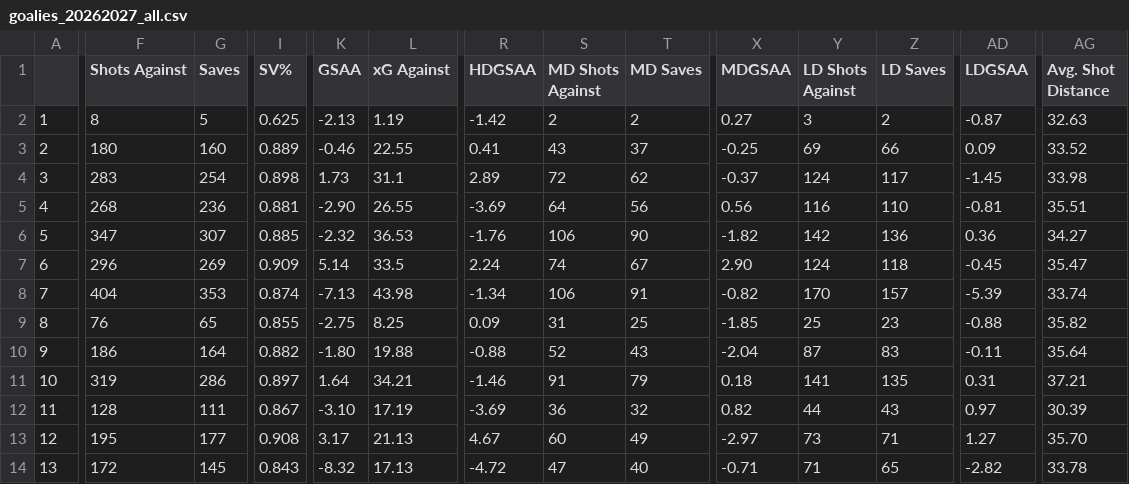
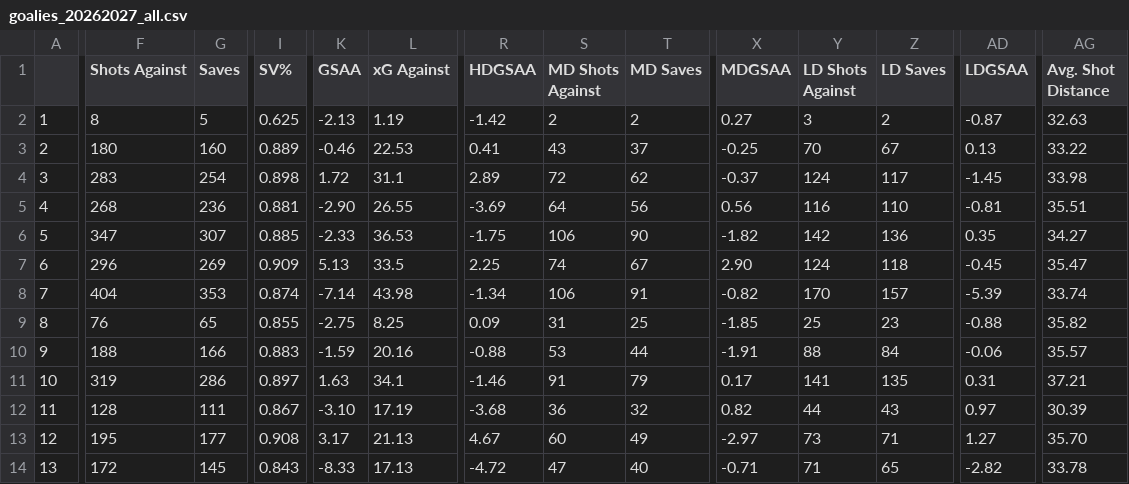
Before and after one commit to Goaltending-Journal/goaltendingjournal, a CSV file: data/nst/goalies_20262027_all.csv, drawn as a sheet; only a part is shown, gaps mark what is left out; the diff covers the shown part only; the diff names each change by its address in the sheet, - before the commit and + after, or states it on an @@ line.

```diff
--- a/data/nst/goalies_20262027_all.csv
+++ b/data/nst/goalies_20262027_all.csv
-L3 (xG Against): 22.55
+L3 (xG Against): 22.53
-Y3 (LD Shots Against): 69
+Y3 (LD Shots Against): 70
-Z3 (LD Saves): 66
+Z3 (LD Saves): 67
-AD3 (LDGSAA): 0.09
+AD3 (LDGSAA): 0.13
-AG3 (Avg. Shot Distance): 33.52
+AG3 (Avg. Shot Distance): 33.22
-K4 (GSAA): 1.73
+K4 (GSAA): 1.72
-K6 (GSAA): -2.32
+K6 (GSAA): -2.33
-R6 (HDGSAA): -1.76
+R6 (HDGSAA): -1.75
-AD6 (LDGSAA): 0.36
+AD6 (LDGSAA): 0.35
-K7 (GSAA): 5.14
+K7 (GSAA): 5.13
-R7 (HDGSAA): 2.24
+R7 (HDGSAA): 2.25
-K8 (GSAA): -7.13
+K8 (GSAA): -7.14
-F10 (Shots Against): 186
+F10 (Shots Against): 188
-G10 (Saves): 164
+G10 (Saves): 166
-I10 (SV%): 0.882
+I10 (SV%): 0.883
-K10 (GSAA): -1.80
+K10 (GSAA): -1.59
-L10 (xG Against): 19.88
+L10 (xG Against): 20.16
-S10 (MD Shots Against): 52
+S10 (MD Shots Against): 53
-T10 (MD Saves): 43
+T10 (MD Saves): 44
-X10 (MDGSAA): -2.04
+X10 (MDGSAA): -1.91
-Y10 (LD Shots Against): 87
+Y10 (LD Shots Against): 88
-Z10 (LD Saves): 83
+Z10 (LD Saves): 84
-AD10 (LDGSAA): -0.11
+AD10 (LDGSAA): -0.06
-AG10 (Avg. Shot Distance): 35.64
+AG10 (Avg. Shot Distance): 35.57
-K11 (GSAA): 1.64
+K11 (GSAA): 1.63
-L11 (xG Against): 34.21
+L11 (xG Against): 34.1
-X11 (MDGSAA): 0.18
+X11 (MDGSAA): 0.17
-R12 (HDGSAA): -3.69
+R12 (HDGSAA): -3.68
-K14 (GSAA): -8.32
+K14 (GSAA): -8.33
```
Also changed, not shown: 150 edited cells elsewhere in this file, data/checks/history.csv, data/nst/goalies_20262027_5v5.csv, 8 other files.
